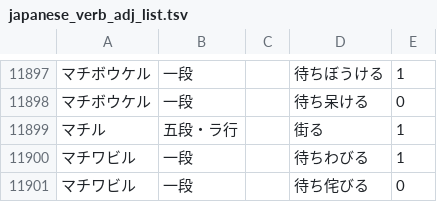
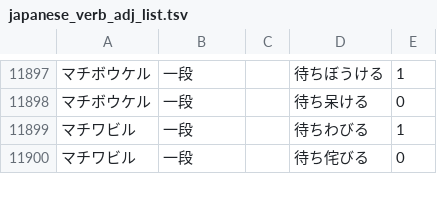
Before and after one commit to hiroshi-manabe/japanese_verb_adj_list, a TSV file: japanese_verb_adj_list.tsv, drawn as a sheet; only a part is shown, gaps mark what is left out.

Commit message:
Removed "machiru".

```diff
--- a/japanese_verb_adj_list.tsv
+++ b/japanese_verb_adj_list.tsv
@@ -11898,3 +11898,2 @@
 マチボウケル	一段		待ち呆ける	0
-マチル	五段・ラ行		街る	1
 マチワビル	一段		待ちわびる	1
```
